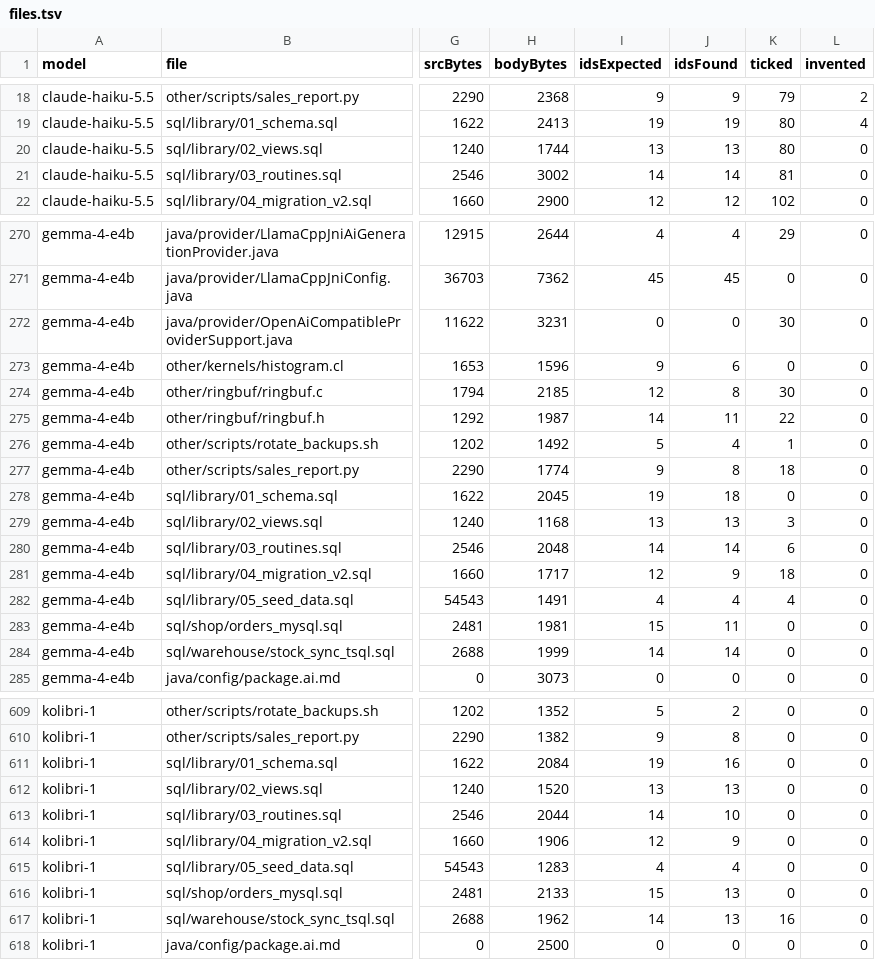
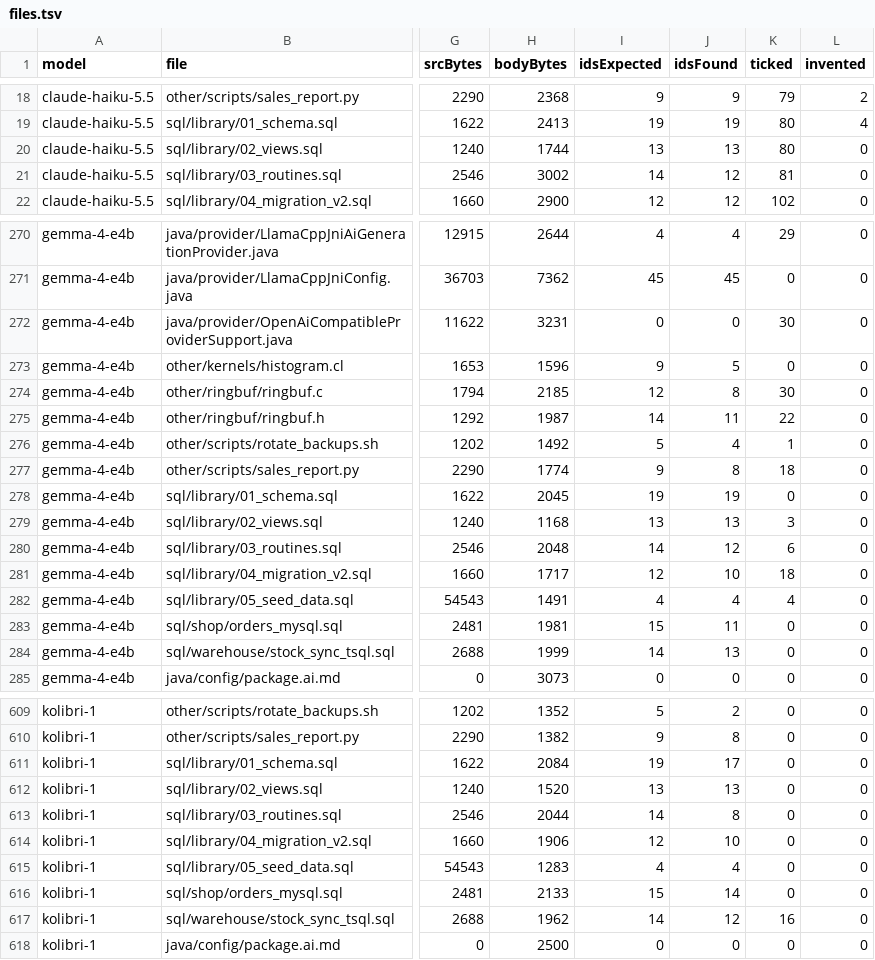
Before and after one commit to bernardladenthin/srcmorph, a TSV file: docs/ai-index-benchmark/modelcard/scores/files.tsv, drawn as a sheet; only a part is shown, gaps mark what is left out; the diff covers the shown part only; the diff names each change by its address in the sheet, - before the commit and + after, or states it on an @@ line.

```diff
--- a/docs/ai-index-benchmark/modelcard/scores/files.tsv
+++ b/docs/ai-index-benchmark/modelcard/scores/files.tsv
-J21 (idsFound): 14
+J21 (idsFound): 12
-J273 (idsFound): 6
+J273 (idsFound): 5
-J278 (idsFound): 18
+J278 (idsFound): 19
-J280 (idsFound): 14
+J280 (idsFound): 12
-J281 (idsFound): 9
+J281 (idsFound): 10
-J284 (idsFound): 14
+J284 (idsFound): 13
-J611 (idsFound): 16
+J611 (idsFound): 17
-J613 (idsFound): 10
+J613 (idsFound): 8
-J614 (idsFound): 9
+J614 (idsFound): 10
-J616 (idsFound): 13
+J616 (idsFound): 14
-J617 (idsFound): 13
+J617 (idsFound): 12
```
Also changed, not shown: 41 edited cells elsewhere in this file, 1 other file.
